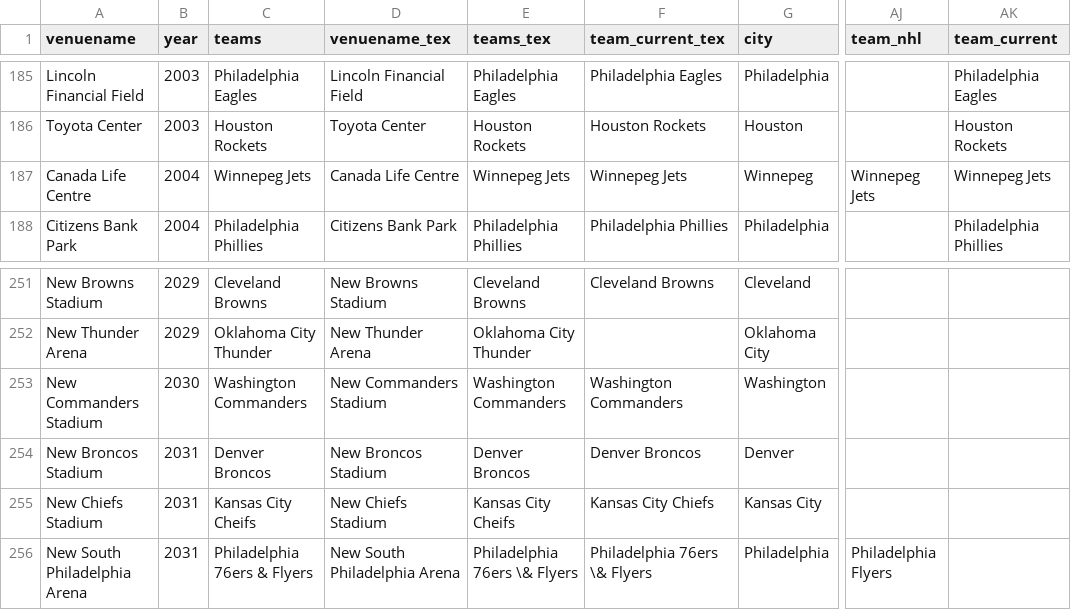
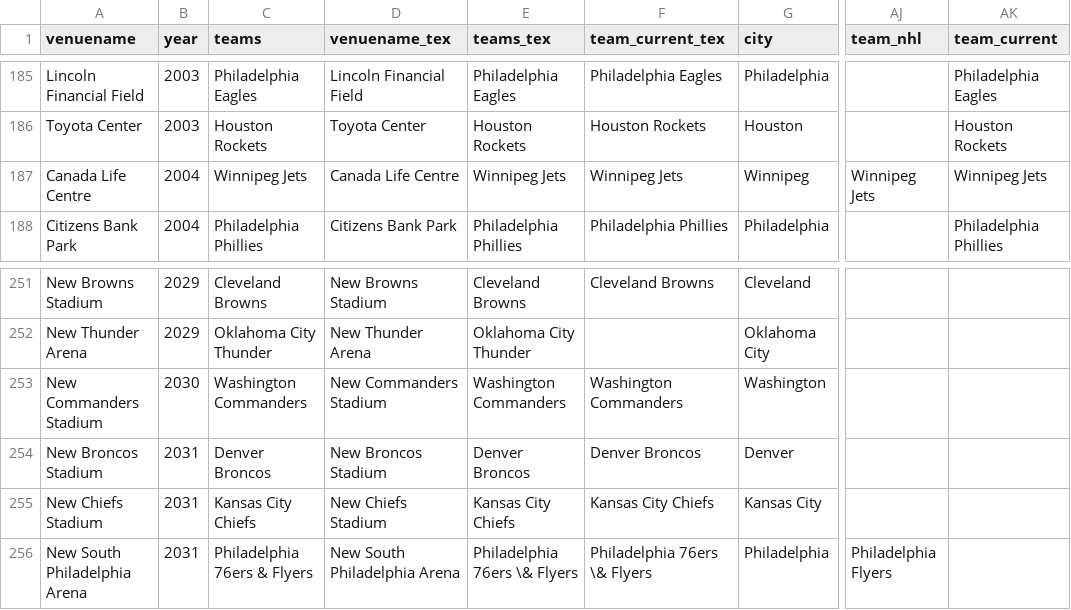
Before and after one commit to jcbradbury/This-One-Will-Be-Different, a CSV file: data/venuesdb_all.csv, drawn as a sheet; only a part is shown, gaps mark what is left out; the diff names each change by its address in the sheet, - before the commit and + after, or states it on an @@ line.

```diff
--- a/data/venuesdb_all.csv
+++ b/data/venuesdb_all.csv
-C187 (teams): Winnepeg Jets
+C187 (teams): Winnipeg Jets
-E187 (teams_tex): Winnepeg Jets
+E187 (teams_tex): Winnipeg Jets
-F187 (team_current_tex): Winnepeg Jets
+F187 (team_current_tex): Winnipeg Jets
-G187 (city): Winnepeg
+G187 (city): Winnipeg
-AJ187 (team_nhl): Winnepeg Jets
+AJ187 (team_nhl): Winnipeg Jets
-AK187 (team_current): Winnepeg Jets
+AK187 (team_current): Winnipeg Jets
-C255 (teams): Kansas City Cheifs
+C255 (teams): Kansas City Chiefs
-E255 (teams_tex): Kansas City Cheifs
+E255 (teams_tex): Kansas City Chiefs
```
Also changed, not shown: data/venuesdb_base.csv, 10 other files.
